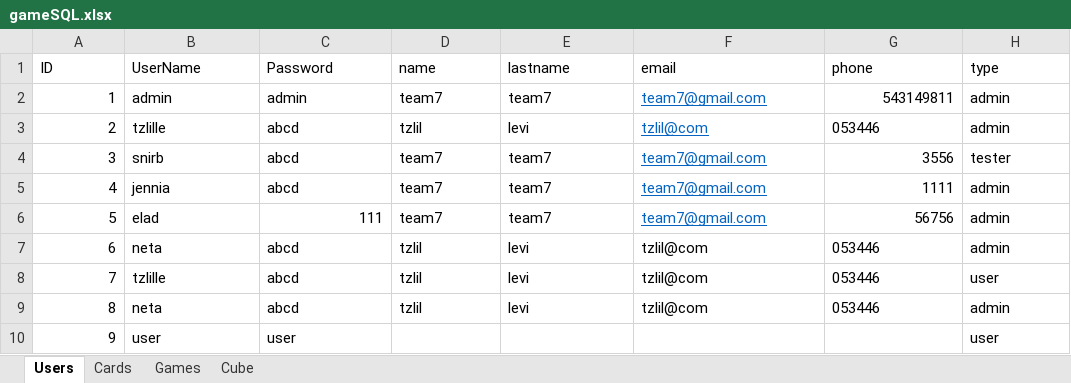
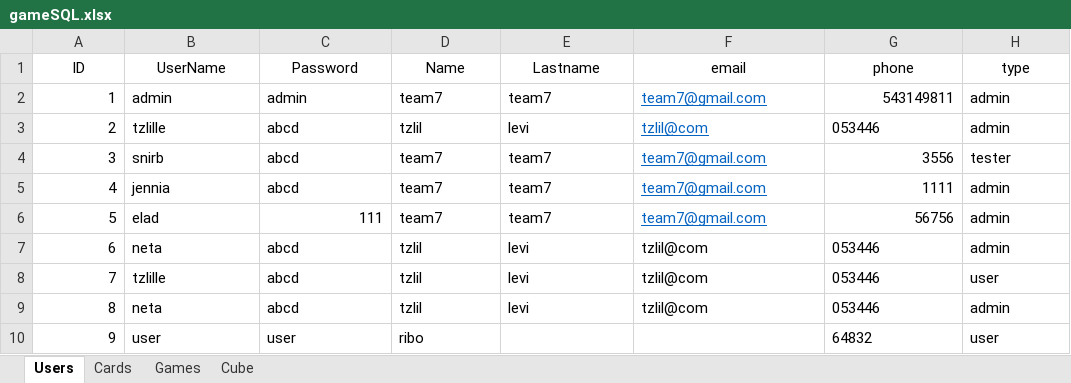
Before and after one commit to evghega/Collind, an Excel workbook: gameSQL.xlsx, sheet Users, drawn as a sheet; values as stored, in another font and other column widths than the file's, no borders; the diff names each change by its address in the sheet, - before the commit and + after, or states it on an @@ line.

Commit message:
Added admin action list added execlfunc EditUser

```diff
--- a/gameSQL.xlsx (sheet Users)
+++ b/gameSQL.xlsx (sheet Users)
-A1:H1 alignment: left
+A1:H1 alignment: center
-D1: name
+D1: Name
-E1: lastname
+E1: Lastname
-D10 (Name): (empty)
+D10 (Name): ribo
-G10 (phone): (empty)
+G10 (phone): 64832
```
Also changed, not shown: sheet Cards, sheet Games, 2 other files.
